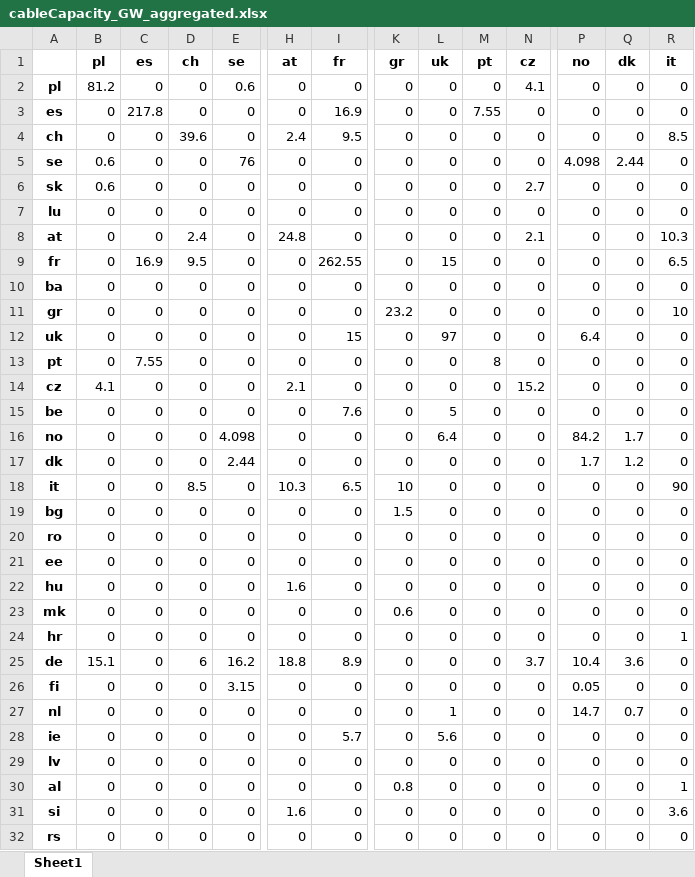
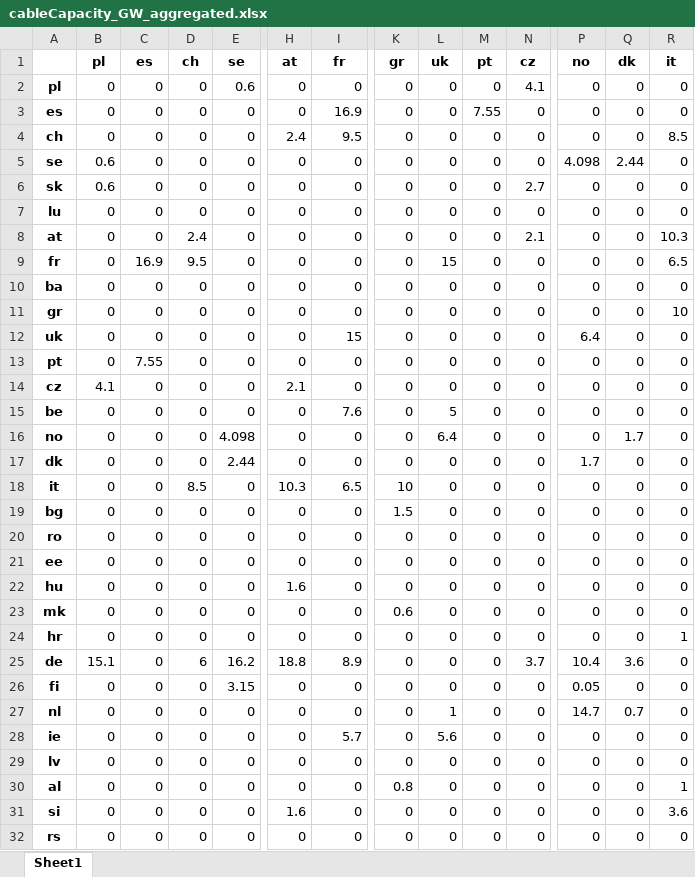
Before and after one commit to r-beer/FINE, an Excel workbook: examples/EU_without_aggregation/InputData/SpatialData/ElectricGrid/cableCapacity_GW_aggregated.xlsx, sheet Sheet1, drawn as a sheet; only a part is shown, gaps mark what is left out; values as stored, in another font and other column widths than the file's, no borders; the diff covers the shown part only; the diff names each change by its address in the sheet, - before the commit and + after, or states it on an @@ line.

```diff
--- a/examples/EU_without_aggregation/InputData/SpatialData/ElectricGrid/cableCapacity_GW_aggregated.xlsx (sheet Sheet1)
+++ b/examples/EU_without_aggregation/InputData/SpatialData/ElectricGrid/cableCapacity_GW_aggregated.xlsx (sheet Sheet1)
-B2 (pl): 81.2
+B2 (pl): 0
-C3 (es): 217.8
+C3 (es): 0
-D4 (ch): 39.6
+D4 (ch): 0
-E5 (se): 76
+E5 (se): 0
-H8 (at): 24.8
+H8 (at): 0
-I9 (fr): 262.55
+I9 (fr): 0
-K11 (gr): 23.2
+K11 (gr): 0
-L12 (uk): 97
+L12 (uk): 0
-M13 (pt): 8
+M13 (pt): 0
-N14 (cz): 15.2
+N14 (cz): 0
-P16 (no): 84.2
+P16 (no): 0
-Q17 (dk): 1.2
+Q17 (dk): 0
-R18 (it): 90
+R18 (it): 0
```
Also changed, not shown: 3 edited cells elsewhere in this sheet, examples/EU_without_aggregation/InputData/SpatialData/Demands/hydrogenDemand_GW_aggregated_max.xlsx, examples/EU_without_aggregation/InputData/SpatialData/ElectricGrid/cableIncidence_aggregated.xlsx, 48 other files.
